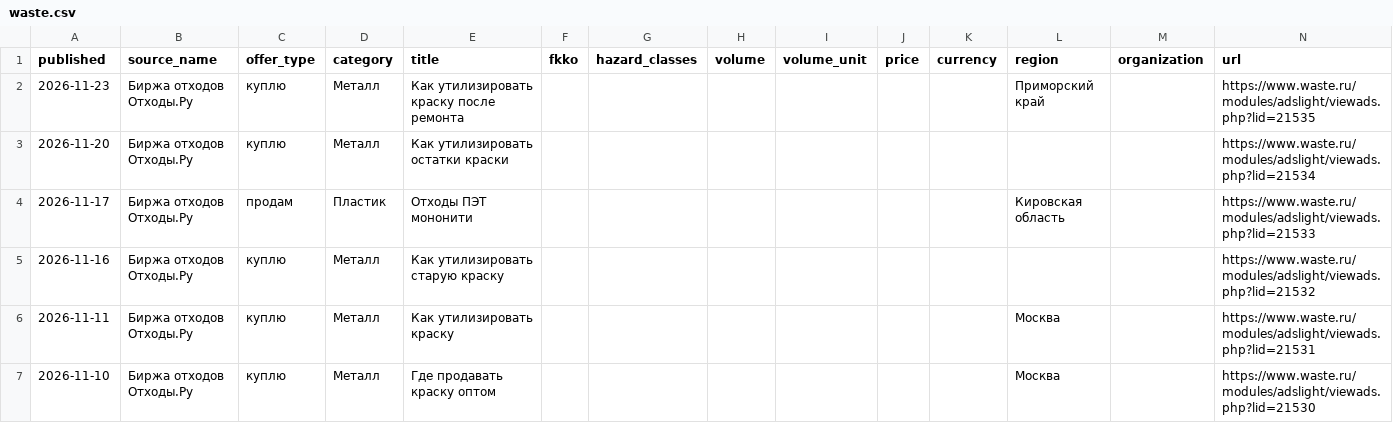
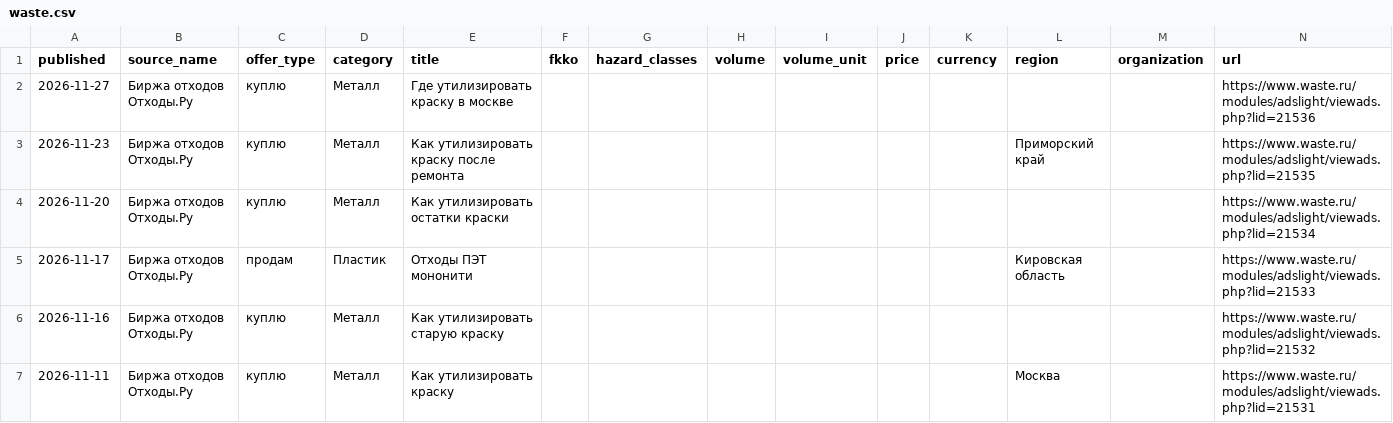
Before and after one commit to vladosick-git/parser-eco-demo, a CSV file: data/waste.csv, drawn as a sheet; only a part is shown; the shorter side is filled out with more unchanged rows; the diff names each change by its address in the sheet, - before the commit and + after, or states it on an @@ line.

```diff
--- a/data/waste.csv
+++ b/data/waste.csv
+row 2: 2026-11-27 | Биржа отходов Отходы.Ру | куплю | Металл | Где утилизировать краску в москве |  |  |  |  |  |  |  |  | https://www.waste.ru/modules/adslight/viewads.php?lid=21536
```
Also changed, not shown: data/news.csv, 5 other files.
